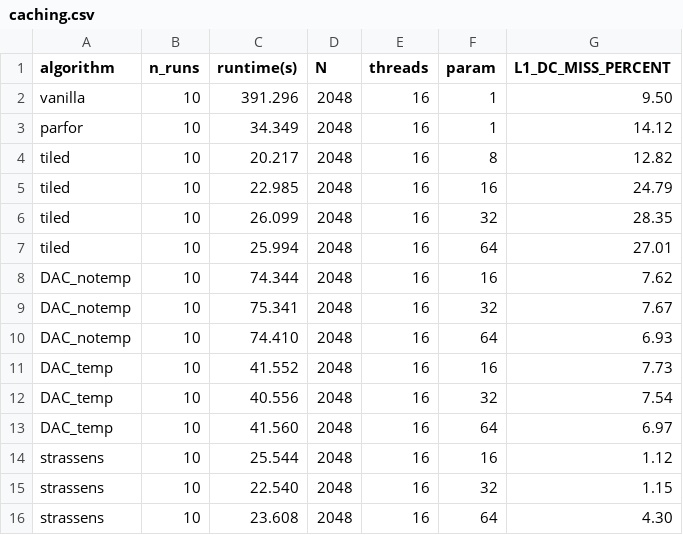
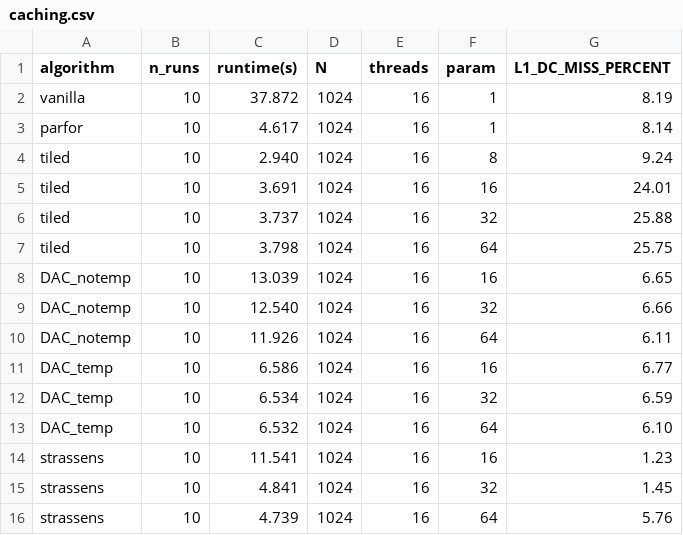
Before and after one commit to DanielRJohnson/Matmul_Benchmarking, a CSV file: analyses/data/caching.csv, drawn as a sheet.

```diff
--- a/analyses/data/caching.csv
+++ b/analyses/data/caching.csv
@@ -1,16 +1,16 @@
 algorithm,n_runs,runtime(s),N,threads,param,L1_DC_MISS_PERCENT
-vanilla,10,391.296,2048,16,1,9.50
-parfor,10,34.349,2048,16,1,14.12
-tiled,10,20.217,2048,16,8,12.82
-tiled,10,22.985,2048,16,16,24.79
-tiled,10,26.099,2048,16,32,28.35
-tiled,10,25.994,2048,16,64,27.01
-DAC_notemp,10,74.344,2048,16,16,7.62
-DAC_notemp,10,75.341,2048,16,32,7.67
-DAC_notemp,10,74.410,2048,16,64,6.93
-DAC_temp,10,41.552,2048,16,16,7.73
-DAC_temp,10,40.556,2048,16,32,7.54
-DAC_temp,10,41.560,2048,16,64,6.97
-strassens,10,25.544,2048,16,16,1.12
-strassens,10,22.540,2048,16,32,1.15
-strassens,10,23.608,2048,16,64,4.30
+vanilla,10,37.872,1024,16,1,8.19
+parfor,10,4.617,1024,16,1,8.14
+tiled,10,2.940,1024,16,8,9.24
+tiled,10,3.691,1024,16,16,24.01
+tiled,10,3.737,1024,16,32,25.88
+tiled,10,3.798,1024,16,64,25.75
+DAC_notemp,10,13.039,1024,16,16,6.65
+DAC_notemp,10,12.540,1024,16,32,6.66
+DAC_notemp,10,11.926,1024,16,64,6.11
+DAC_temp,10,6.586,1024,16,16,6.77
+DAC_temp,10,6.534,1024,16,32,6.59
+DAC_temp,10,6.532,1024,16,64,6.10
+strassens,10,11.541,1024,16,16,1.23
+strassens,10,4.841,1024,16,32,1.45
+strassens,10,4.739,1024,16,64,5.76
```
Also changed, not shown: analyses/data/DAC_notemp.csv, analyses/data/DAC_temp.csv, 2 other files.
